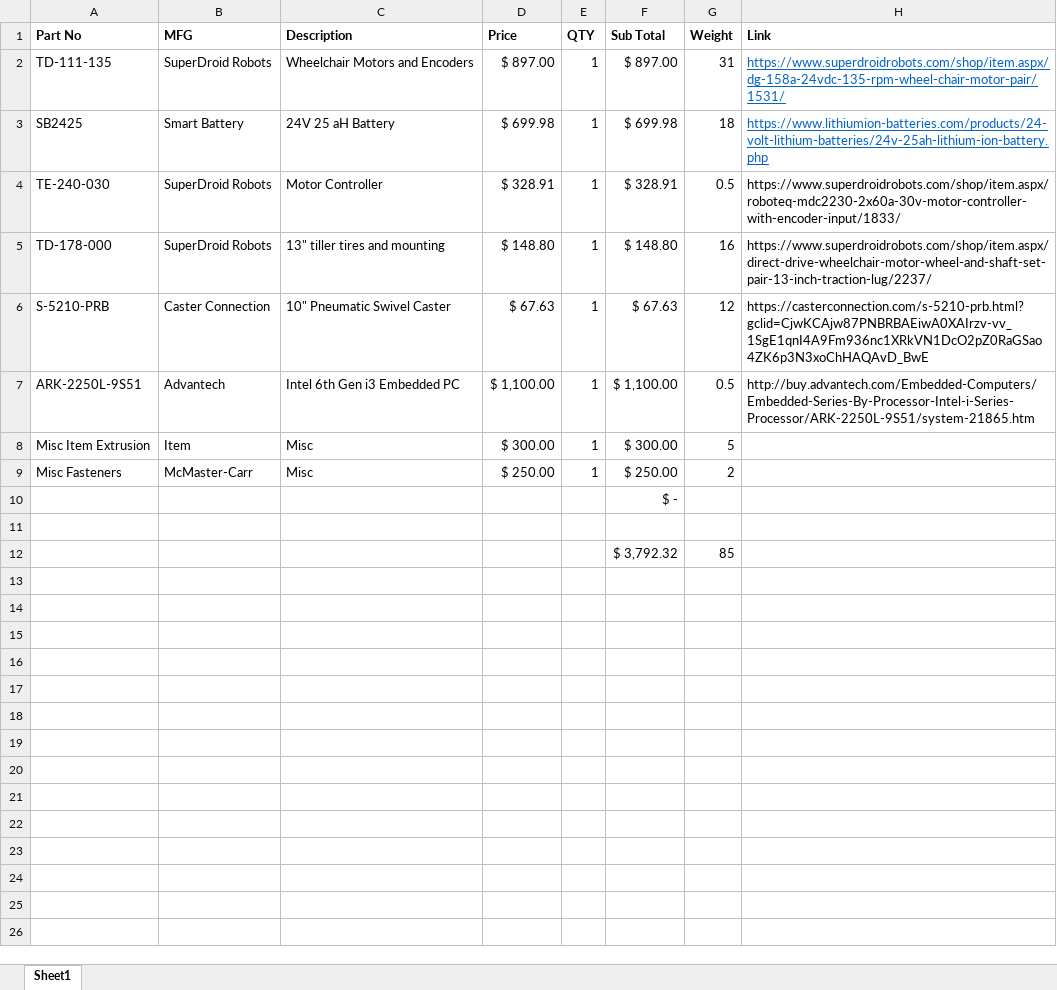
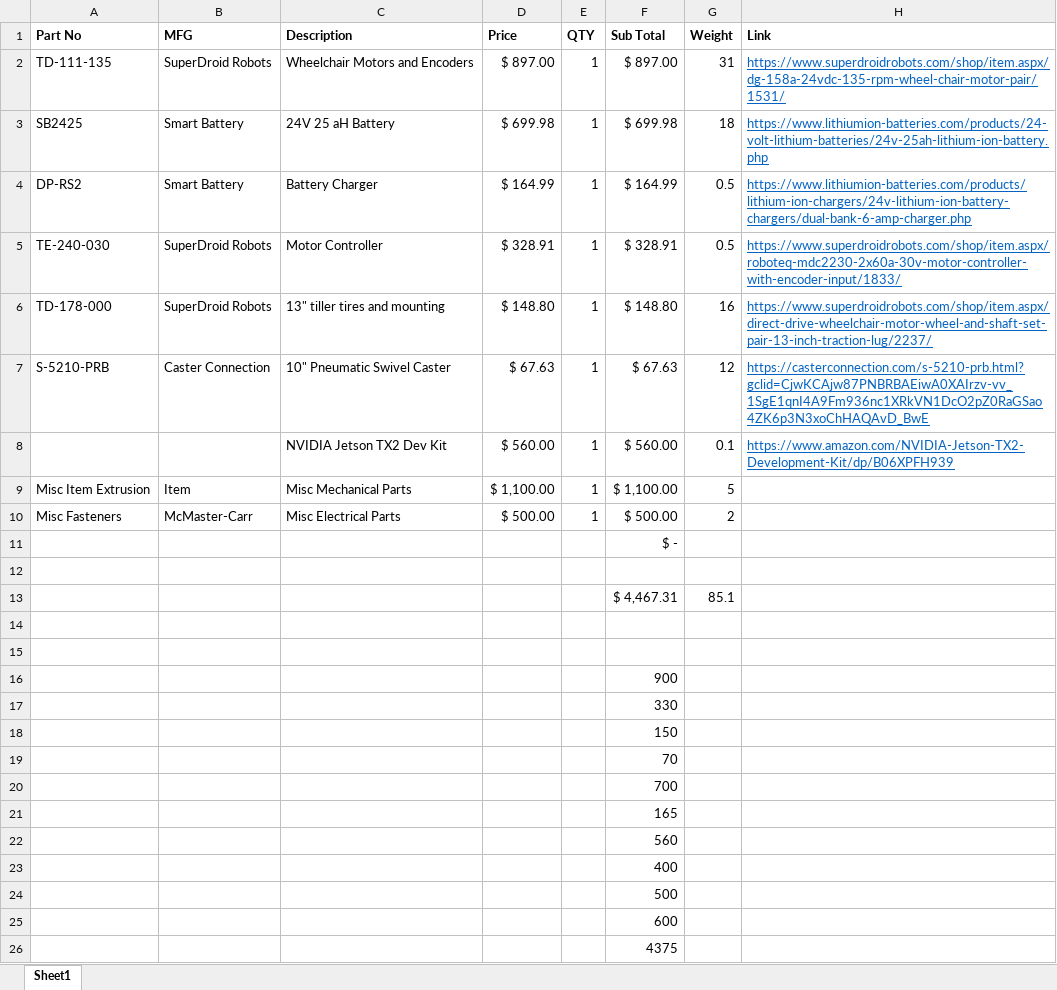
Before and after one commit to MRSD2018/GroundsBot, an Excel workbook: mechanical/development/platform/platform bom.xlsx, sheet Sheet1, drawn as a sheet; values as stored, in another font and other column widths than the file's, no borders; removed rows and columns are numbered as before the commit, all else as after; the diff names each change by its address in the sheet, - before the commit and + after, or states it on an @@ line.

Commit message:
Updates to tables to make headings bold and lines consistent, inserted groundsbot logo.

```diff
--- a/mechanical/development/platform/platform bom.xlsx (sheet Sheet1)
+++ b/mechanical/development/platform/platform bom.xlsx (sheet Sheet1)
+row 4: DP-RS2 | Smart Battery | Battery Charger | $ 164.99 | 1 | $ 164.99 | 0.5 | https://www.lithiumion-batteries.com/products/lithium-ion-chargers/24v-lithium-ion-battery-chargers/dual-bank-6-amp-charger.php
@@ H5:H7 underline: off → on, text colour: black → #0563C1 @@
-row 7: ARK-2250L-9S51 | Advantech | Intel 6th Gen i3 Embedded PC | $ 1,100.00 | 1 | $ 1,100.00 | 0.5 | http://buy.advantech.com/Embedded-Computers/Embedded-Series-By-Processor-Intel-i-Series-Processor/ARK-2250L-9S51/system-21865.htm
+row 8:  |  | NVIDIA Jetson TX2 Dev Kit | $ 560.00 | 1 | $ 560.00 | 0.1 | https://www.amazon.com/NVIDIA-Jetson-TX2-Development-Kit/dp/B06XPFH939
-C9 (Description): Misc
+C9 (Description): Misc Mechanical Parts
-D9 (Price): $ 300.00
+D9 (Price): $ 1,100.00
-F9 (Sub Total): $ 300.00
+F9 (Sub Total): $ 1,100.00
-C10 (Description): Misc
+C10 (Description): Misc Electrical Parts
-D10 (Price): $ 250.00
+D10 (Price): $ 500.00
-F10 (Sub Total): $ 250.00
+F10 (Sub Total): $ 500.00
+row 13:  |  |  |  |  | $ 4,467.31 | 85.1
-row 14:  |  |  |  |  | $ 3,792.32 | 85
+row 14: (empty)
+row 15: (empty)
+row 16:  |  |  |  |  | 900
+row 17:  |  |  |  |  | 330
+row 18:  |  |  |  |  | 150
+row 19:  |  |  |  |  | 70
+row 20:  |  |  |  |  | 700
+row 21:  |  |  |  |  | 165
+row 22:  |  |  |  |  | 560
+row 23:  |  |  |  |  | 400
+row 24:  |  |  |  |  | 500
+row 25:  |  |  |  |  | 600
+row 26:  |  |  |  |  | 4375
```
Also changed, not shown: formulas that keep their value, 3 other files.
